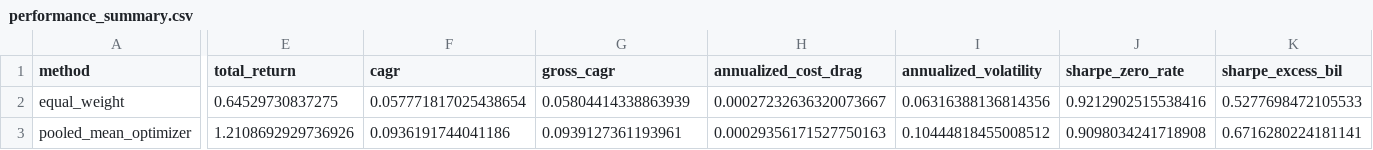
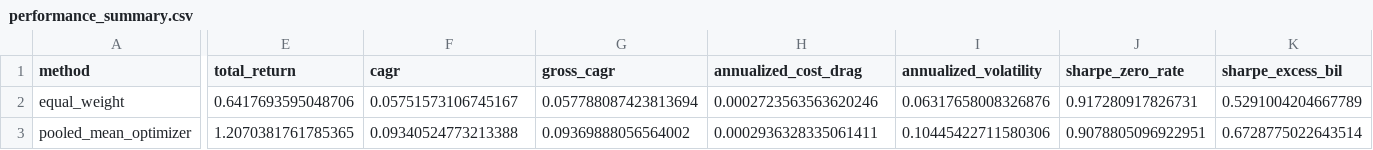
Before and after one commit to GavinHuang0/global-macro-regime-allocation, a CSV file: results/live/m02_weekly/performance_summary.csv, drawn as a sheet; only a part is shown, gaps mark what is left out; the diff covers the shown part only; the diff names each change by its address in the sheet, - before the commit and + after, or states it on an @@ line.

```diff
--- a/results/live/m02_weekly/performance_summary.csv
+++ b/results/live/m02_weekly/performance_summary.csv
-E2 (total_return): 0.64529730837275
+E2 (total_return): 0.6417693595048706
-F2 (cagr): 0.057771817025438654
+F2 (cagr): 0.05751573106745167
-G2 (gross_cagr): 0.05804414338863939
+G2 (gross_cagr): 0.057788087423813694
-H2 (annualized_cost_drag): 0.00027232636320073667
+H2 (annualized_cost_drag): 0.0002723563563620246
-I2 (annualized_volatility): 0.06316388136814356
+I2 (annualized_volatility): 0.06317658008326876
-J2 (sharpe_zero_rate): 0.9212902515538416
+J2 (sharpe_zero_rate): 0.917280917826731
-K2 (sharpe_excess_bil): 0.5277698472105533
+K2 (sharpe_excess_bil): 0.5291004204667789
-E3 (total_return): 1.2108692929736926
+E3 (total_return): 1.2070381761785365
-F3 (cagr): 0.0936191744041186
+F3 (cagr): 0.09340524773213388
-G3 (gross_cagr): 0.0939127361193961
+G3 (gross_cagr): 0.09369888056564002
-H3 (annualized_cost_drag): 0.00029356171527750163
+H3 (annualized_cost_drag): 0.0002936328335061411
-I3 (annualized_volatility): 0.10444818455008512
+I3 (annualized_volatility): 0.10445422711580306
-J3 (sharpe_zero_rate): 0.9098034241718908
+J3 (sharpe_zero_rate): 0.9078805096922951
-K3 (sharpe_excess_bil): 0.6716280224181141
+K3 (sharpe_excess_bil): 0.6728775022643514
```
Also changed, not shown: 48 edited cells elsewhere in this file, 3 other files.
